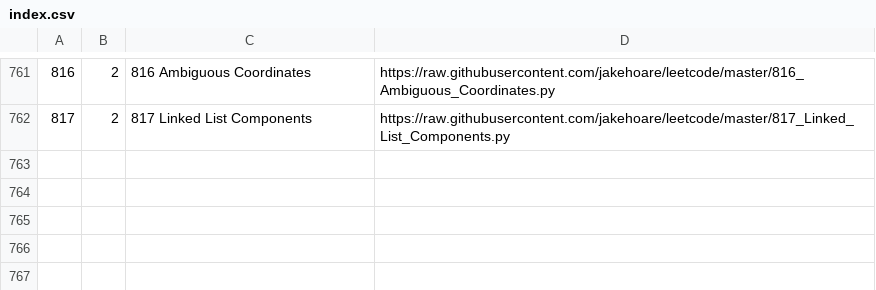
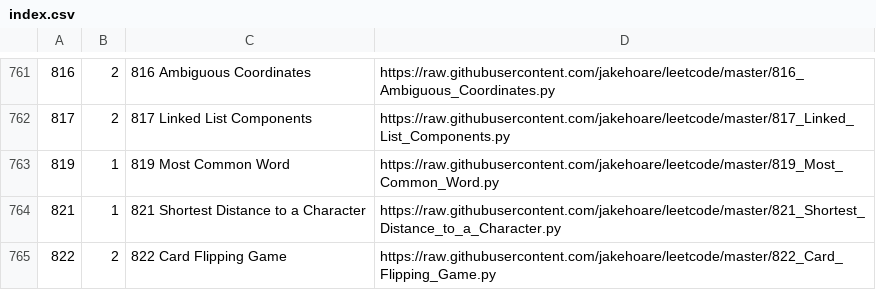
Before and after one commit to jakehoare/leetcode, a CSV file: index.csv, drawn as a sheet; only a part is shown, gaps mark what is left out.

Commit message:
Update index.

```diff
--- a/index.csv
+++ b/index.csv
@@ -762 +762,4 @@
 817,2,817 Linked List Components,https://raw.githubusercontent.com/jakehoare/leetcode/master/817_Linked_List_Components.py
+819,1,819 Most Common Word,https://raw.githubusercontent.com/jakehoare/leetcode/master/819_Most_Common_Word.py
+821,1,821 Shortest Distance to a Character,https://raw.githubusercontent.com/jakehoare/leetcode/master/821_Shortest_Distance_to_a_Character.py
+822,2,822 Card Flipping Game,https://raw.githubusercontent.com/jakehoare/leetcode/master/822_Card_Flipping_Game.py
```
